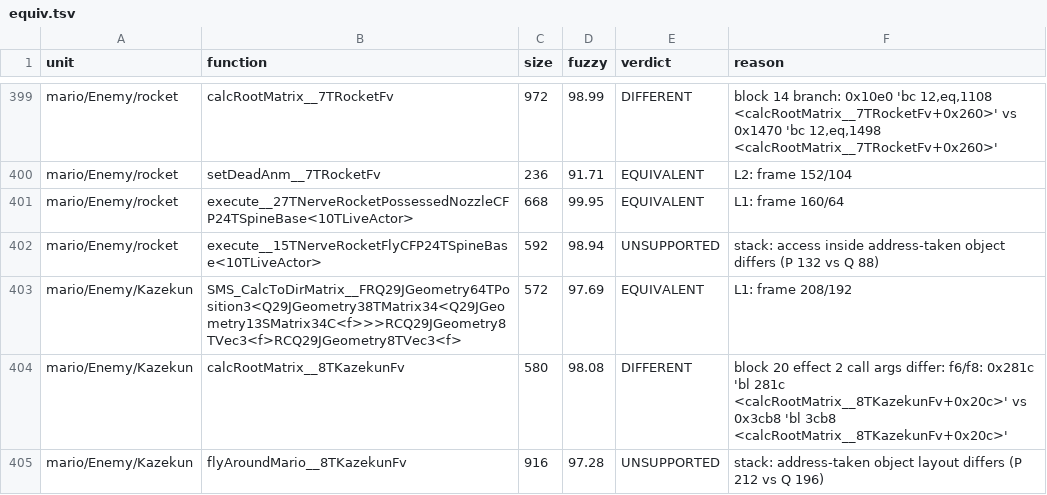
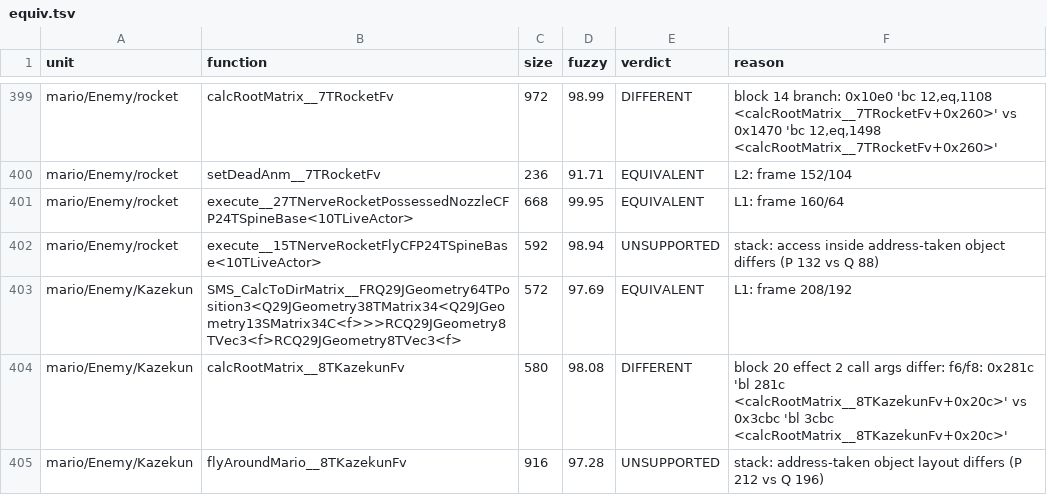
Before and after one commit to doldecomp/sms, a TSV file: docs/progress/equiv/equiv.tsv, drawn as a sheet; only a part is shown, gaps mark what is left out; the diff covers the shown part only.

```diff
--- a/docs/progress/equiv/equiv.tsv
+++ b/docs/progress/equiv/equiv.tsv
@@ -403,3 +403,3 @@ mario/Enemy/rocket	execute__15TNerveRocketFlyCFP24TSpineBase<10TLiveActor>	592	9
 mario/Enemy/Kazekun	SMS_CalcToDirMatrix__FRQ29JGeometry64TPosition3<Q29JGeometry38TMatrix34<Q29JGeometry13SMatrix34C<f>>>RCQ29JGeometry8TVec3<f>RCQ29JGeometry8TVec3<f>	572	97.69	EQUIVALENT	L1: frame 208/192
-mario/Enemy/Kazekun	calcRootMatrix__8TKazekunFv	580	98.08	DIFFERENT	block 20 effect 2 call args differ: f6/f8: 0x281c 'bl 281c <calcRootMatrix__8TKazekunFv+0x20c>' vs 0x3cb8 'bl 3cb8 <calcRootMatrix__8TKazekunFv+0x20c>'
+mario/Enemy/Kazekun	calcRootMatrix__8TKazekunFv	580	98.08	DIFFERENT	block 20 effect 2 call args differ: f6/f8: 0x281c 'bl 281c <calcRootMatrix__8TKazekunFv+0x20c>' vs 0x3cbc 'bl 3cbc <calcRootMatrix__8TKazekunFv+0x20c>'
 mario/Enemy/Kazekun	flyAroundMario__8TKazekunFv	916	97.28	UNSUPPORTED	stack: address-taken object layout differs (P 212 vs Q 196)
```
Also changed, not shown: 23 edited cells elsewhere in this file, 1 other file.
